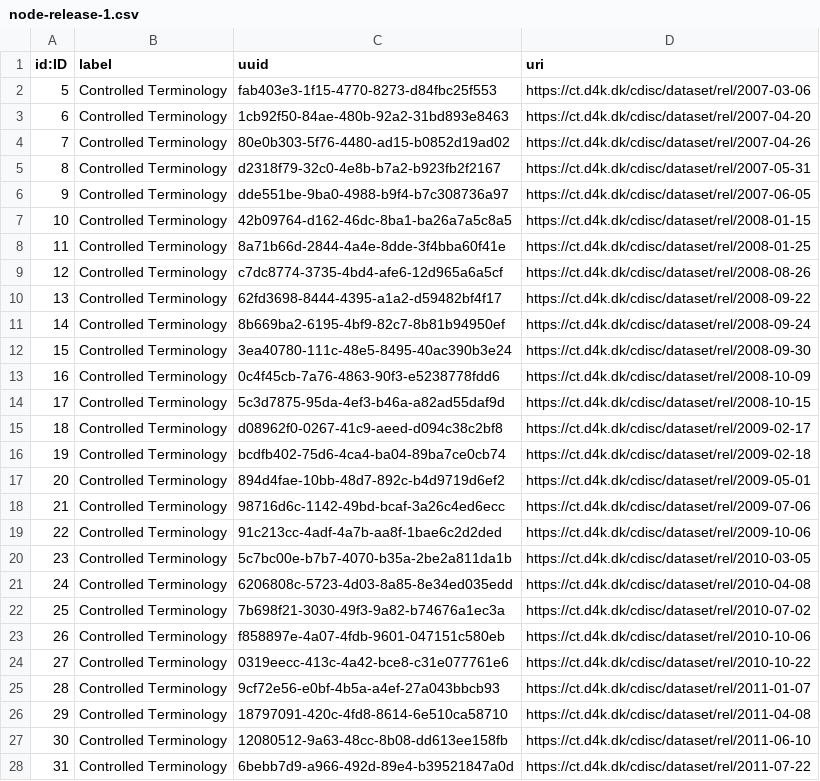
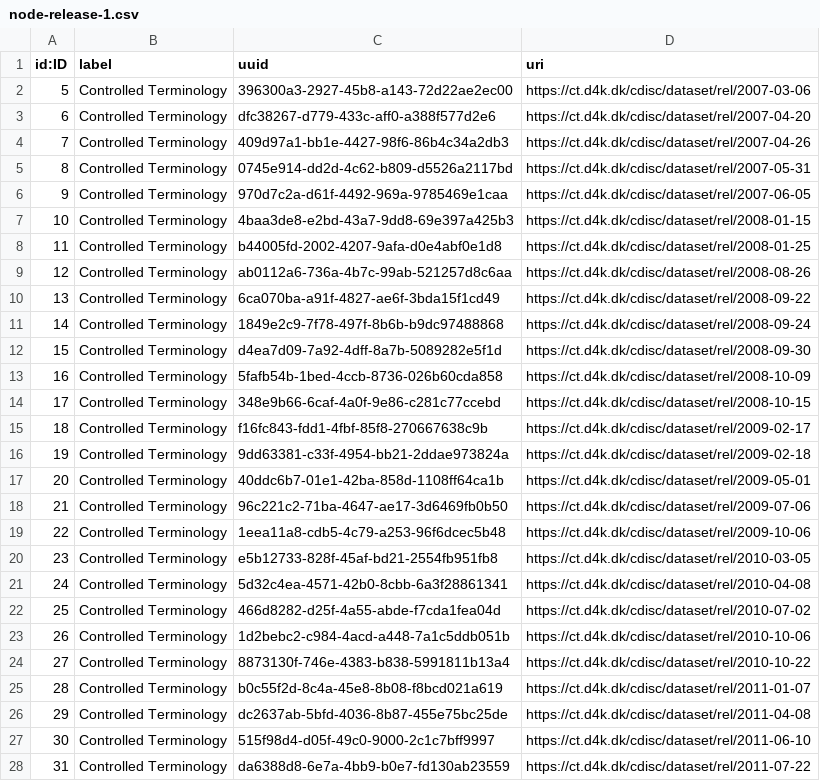
Before and after one commit to data4knowledge/ct_prep, a CSV file: load_data/node-release-1.csv, drawn as a sheet; only a part is shown; the diff covers the shown part only; the diff names each change by its address in the sheet, - before the commit and + after, or states it on an @@ line.

```diff
--- a/load_data/node-release-1.csv
+++ b/load_data/node-release-1.csv
-C2 (uuid): fab403e3-1f15-4770-8273-d84fbc25f553
+C2 (uuid): 396300a3-2927-45b8-a143-72d22ae2ec00
-C3 (uuid): 1cb92f50-84ae-480b-92a2-31bd893e8463
+C3 (uuid): dfc38267-d779-433c-aff0-a388f577d2e6
-C4 (uuid): 80e0b303-5f76-4480-ad15-b0852d19ad02
+C4 (uuid): 409d97a1-bb1e-4427-98f6-86b4c34a2db3
-C5 (uuid): d2318f79-32c0-4e8b-b7a2-b923fb2f2167
+C5 (uuid): 0745e914-dd2d-4c62-b809-d5526a2117bd
-C6 (uuid): dde551be-9ba0-4988-b9f4-b7c308736a97
+C6 (uuid): 970d7c2a-d61f-4492-969a-9785469e1caa
-C7 (uuid): 42b09764-d162-46dc-8ba1-ba26a7a5c8a5
+C7 (uuid): 4baa3de8-e2bd-43a7-9dd8-69e397a425b3
-C8 (uuid): 8a71b66d-2844-4a4e-8dde-3f4bba60f41e
+C8 (uuid): b44005fd-2002-4207-9afa-d0e4abf0e1d8
-C9 (uuid): c7dc8774-3735-4bd4-afe6-12d965a6a5cf
+C9 (uuid): ab0112a6-736a-4b7c-99ab-521257d8c6aa
-C10 (uuid): 62fd3698-8444-4395-a1a2-d59482bf4f17
+C10 (uuid): 6ca070ba-a91f-4827-ae6f-3bda15f1cd49
-C11 (uuid): 8b669ba2-6195-4bf9-82c7-8b81b94950ef
+C11 (uuid): 1849e2c9-7f78-497f-8b6b-b9dc97488868
-C12 (uuid): 3ea40780-111c-48e5-8495-40ac390b3e24
+C12 (uuid): d4ea7d09-7a92-4dff-8a7b-5089282e5f1d
-C13 (uuid): 0c4f45cb-7a76-4863-90f3-e5238778fdd6
+C13 (uuid): 5fafb54b-1bed-4ccb-8736-026b60cda858
-C14 (uuid): 5c3d7875-95da-4ef3-b46a-a82ad55daf9d
+C14 (uuid): 348e9b66-6caf-4a0f-9e86-c281c77ccebd
-C15 (uuid): d08962f0-0267-41c9-aeed-d094c38c2bf8
+C15 (uuid): f16fc843-fdd1-4fbf-85f8-270667638c9b
-C16 (uuid): bcdfb402-75d6-4ca4-ba04-89ba7ce0cb74
+C16 (uuid): 9dd63381-c33f-4954-bb21-2ddae973824a
-C17 (uuid): 894d4fae-10bb-48d7-892c-b4d9719d6ef2
+C17 (uuid): 40ddc6b7-01e1-42ba-858d-1108ff64ca1b
-C18 (uuid): 98716d6c-1142-49bd-bcaf-3a26c4ed6ecc
+C18 (uuid): 96c221c2-71ba-4647-ae17-3d6469fb0b50
-C19 (uuid): 91c213cc-4adf-4a7b-aa8f-1bae6c2d2ded
+C19 (uuid): 1eea11a8-cdb5-4c79-a253-96f6dcec5b48
-C20 (uuid): 5c7bc00e-b7b7-4070-b35a-2be2a811da1b
+C20 (uuid): e5b12733-828f-45af-bd21-2554fb951fb8
-C21 (uuid): 6206808c-5723-4d03-8a85-8e34ed035edd
+C21 (uuid): 5d32c4ea-4571-42b0-8cbb-6a3f28861341
-C22 (uuid): 7b698f21-3030-49f3-9a82-b74676a1ec3a
+C22 (uuid): 466d8282-d25f-4a55-abde-f7cda1fea04d
-C23 (uuid): f858897e-4a07-4fdb-9601-047151c580eb
+C23 (uuid): 1d2bebc2-c984-4acd-a448-7a1c5ddb051b
-C24 (uuid): 0319eecc-413c-4a42-bce8-c31e077761e6
+C24 (uuid): 8873130f-746e-4383-b838-5991811b13a4
-C25 (uuid): 9cf72e56-e0bf-4b5a-a4ef-27a043bbcb93
+C25 (uuid): b0c55f2d-8c4a-45e8-8b08-f8bcd021a619
-C26 (uuid): 18797091-420c-4fd8-8614-6e510ca58710
+C26 (uuid): dc2637ab-5bfd-4036-8b87-455e75bc25de
-C27 (uuid): 12080512-9a63-48cc-8b08-dd613ee158fb
+C27 (uuid): 515f98d4-d05f-49c0-9000-2c1c7bff9997
-C28 (uuid): 6bebb7d9-a966-492d-89e4-b39521847a0d
+C28 (uuid): da6388d8-6e7a-4bb9-b0e7-fd130ab23559
```
Also changed, not shown: 49 edited cells elsewhere in this file, load_data/node-namespace-1.csv, load_data/node-skos_concept_scheme-1.csv, 4 other files.
